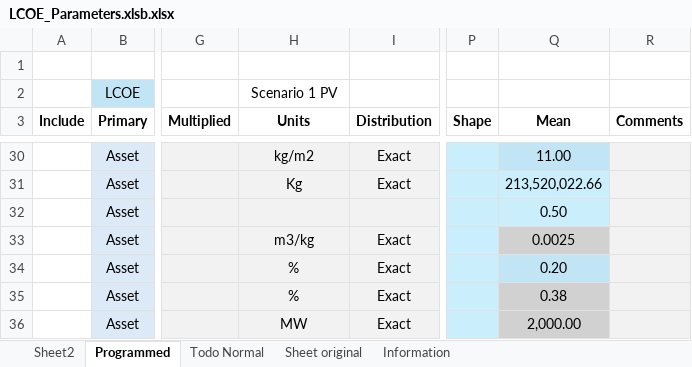
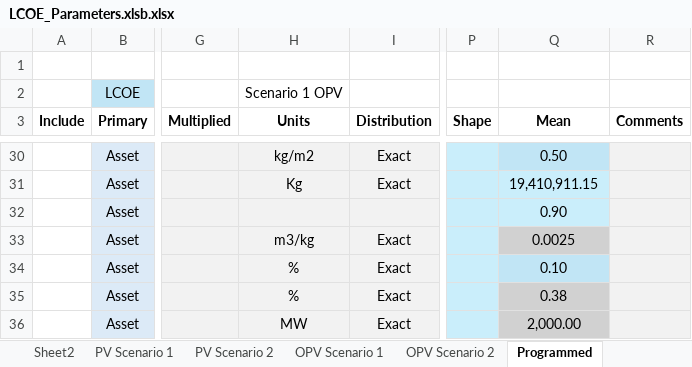
Before and after one commit to MTNebula/OPV_SBSP, an Excel workbook: data/LCOE_Parameters.xlsb.xlsx, sheet Programmed, drawn as a sheet; only a part is shown, gaps mark what is left out; values as stored, in another font and other column widths than the file's, no borders; table styles not drawn; the diff covers the shown part only; the diff names each change by its address in the sheet, - before the commit and + after, or states it on an @@ line.

Commit message:
Table is created with all the paramerts min, max sd and mean

```diff
--- a/data/LCOE_Parameters.xlsb.xlsx (sheet Programmed)
+++ b/data/LCOE_Parameters.xlsb.xlsx (sheet Programmed)
+sheet tab: PV Scenario 1
+sheet tab: PV Scenario 2
+sheet tab: OPV Scenario 1
+sheet tab: OPV Scenario 2
-H2 (Units): Scenario 1 PV
+H2 (Units): Scenario 1 OPV
-Q30 (Mean): 11.00
+Q30 (Mean): 0.50
-Q31 (Mean): 213,520,022.66
+Q31 (Mean): 19,410,911.15
-Q32 (Mean): 0.50
+Q32 (Mean): 0.90
-Q34 (Mean): 0.20
+Q34 (Mean): 0.10
```
Also changed, not shown: 25 edited cells and cell formats elsewhere in this sheet, formulas that keep their value, 2 other files.
